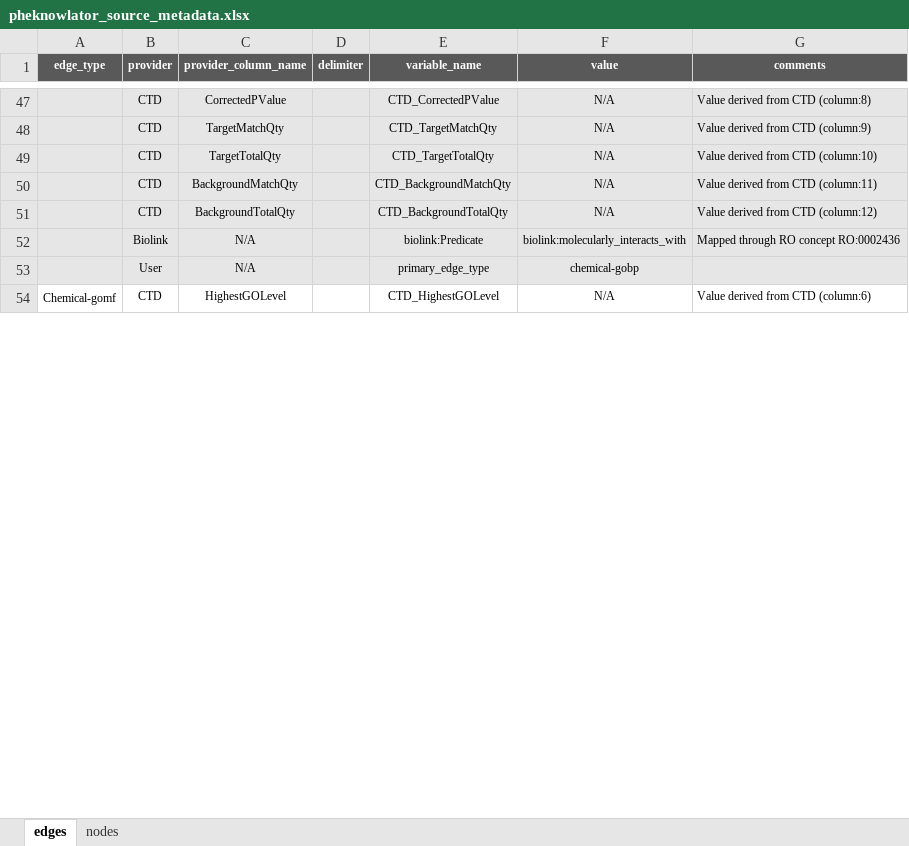
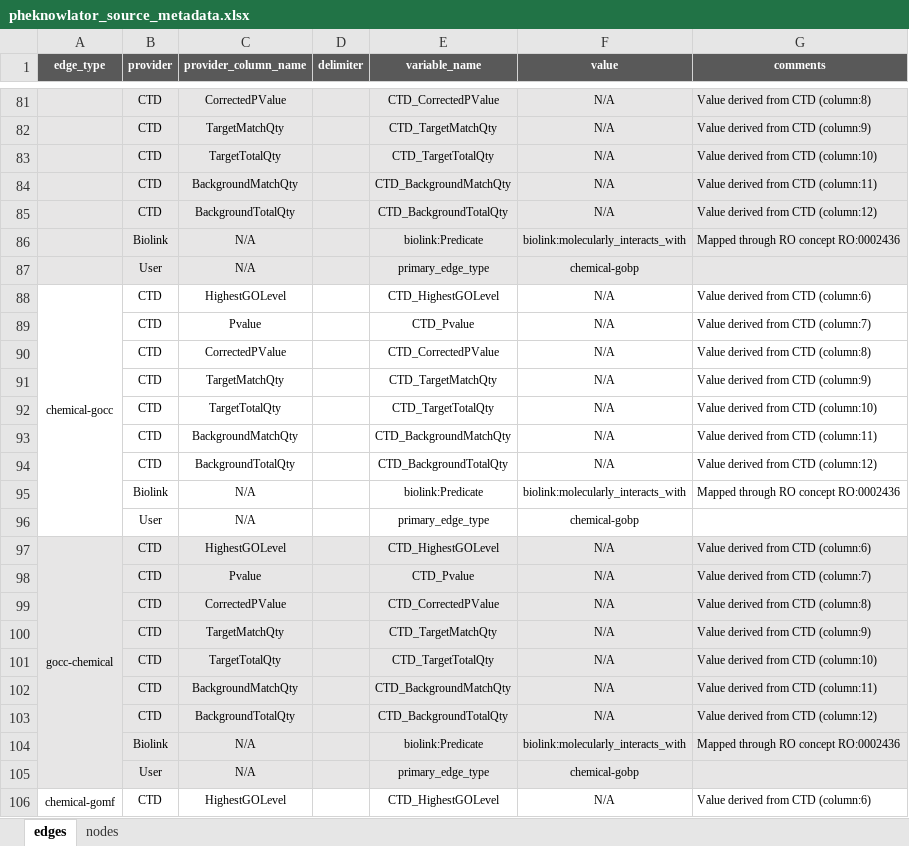
Before and after one commit to callahantiff/PheKnowLator, an Excel workbook: resources/pheknowlator_source_metadata.xlsx, sheet edges, drawn as a sheet; only a part is shown, gaps mark what is left out; values as stored, in another font and other column widths than the file's, no borders; removed rows and columns are numbered as before the commit, all else as after; the diff covers the shown part only; the diff names each change by its address in the sheet, - before the commit and + after, or states it on an @@ line.

Commit message:
adding reverse edges

```diff
--- a/resources/pheknowlator_source_metadata.xlsx (sheet edges)
+++ b/resources/pheknowlator_source_metadata.xlsx (sheet edges)
+row 88: chemical-gocc | CTD | HighestGOLevel |  | CTD_HighestGOLevel | N/A | Value derived from CTD (column:6)
+row 89:  | CTD | Pvalue |  | CTD_Pvalue | N/A | Value derived from CTD (column:7)
+row 90:  | CTD | CorrectedPValue |  | CTD_CorrectedPValue | N/A | Value derived from CTD (column:8)
+row 91:  | CTD | TargetMatchQty |  | CTD_TargetMatchQty | N/A | Value derived from CTD (column:9)
+row 92:  | CTD | TargetTotalQty |  | CTD_TargetTotalQty | N/A | Value derived from CTD (column:10)
+row 93:  | CTD | BackgroundMatchQty |  | CTD_BackgroundMatchQty | N/A | Value derived from CTD (column:11)
+row 94:  | CTD | BackgroundTotalQty |  | CTD_BackgroundTotalQty | N/A | Value derived from CTD (column:12)
+row 95:  | Biolink | N/A |  | biolink:Predicate | biolink:molecularly_interacts_with | Mapped through RO concept RO:0002436
+row 96:  | User | N/A |  | primary_edge_type | chemical-gobp
+row 97: gocc-chemical | CTD | HighestGOLevel |  | CTD_HighestGOLevel | N/A | Value derived from CTD (column:6)
+row 98:  | CTD | Pvalue |  | CTD_Pvalue | N/A | Value derived from CTD (column:7)
+row 99:  | CTD | CorrectedPValue |  | CTD_CorrectedPValue | N/A | Value derived from CTD (column:8)
+row 100:  | CTD | TargetMatchQty |  | CTD_TargetMatchQty | N/A | Value derived from CTD (column:9)
+row 101:  | CTD | TargetTotalQty |  | CTD_TargetTotalQty | N/A | Value derived from CTD (column:10)
+row 102:  | CTD | BackgroundMatchQty |  | CTD_BackgroundMatchQty | N/A | Value derived from CTD (column:11)
+row 103:  | CTD | BackgroundTotalQty |  | CTD_BackgroundTotalQty | N/A | Value derived from CTD (column:12)
+row 104:  | Biolink | N/A |  | biolink:Predicate | biolink:molecularly_interacts_with | Mapped through RO concept RO:0002436
+row 105:  | User | N/A |  | primary_edge_type | chemical-gobp
-A106 (edge_type): Chemical-gomf
+A106 (edge_type): chemical-gomf
-A54:A62 merged
+A106:A114 merged
```
Also changed, not shown: 43 added rows, 2 edited cells, cell formats and merged cells elsewhere in this sheet, formulas that keep their value.
